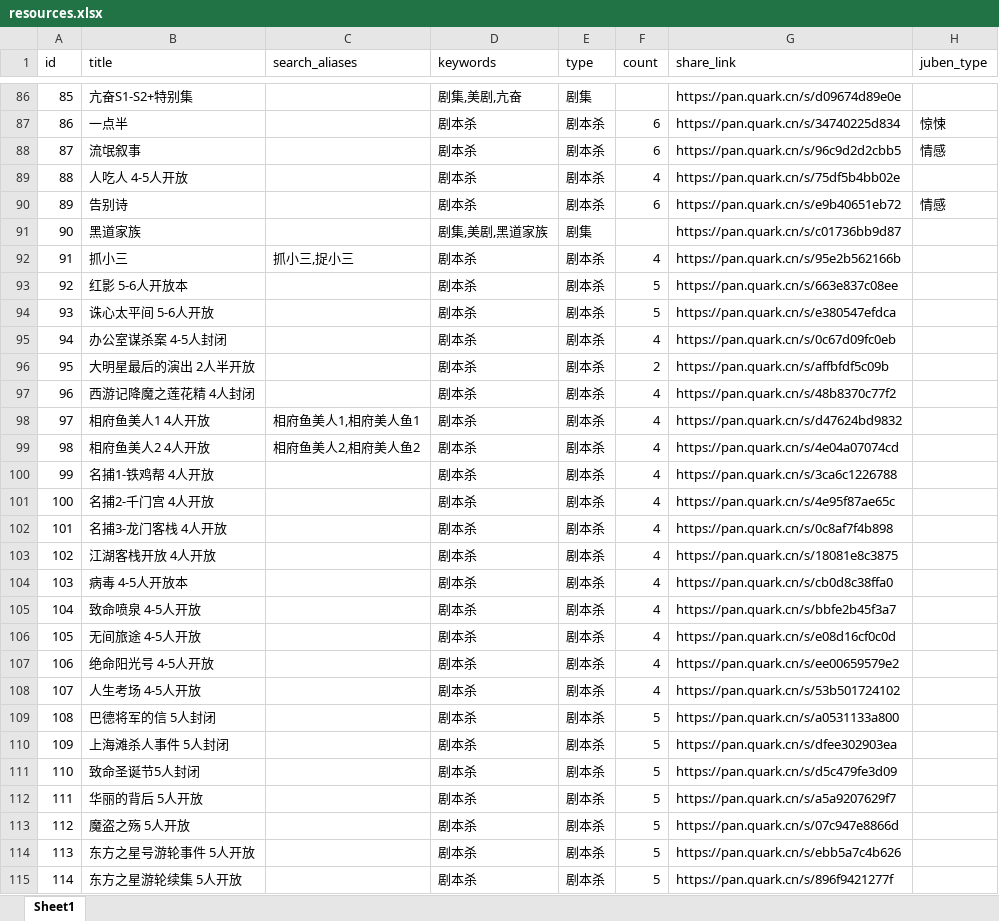
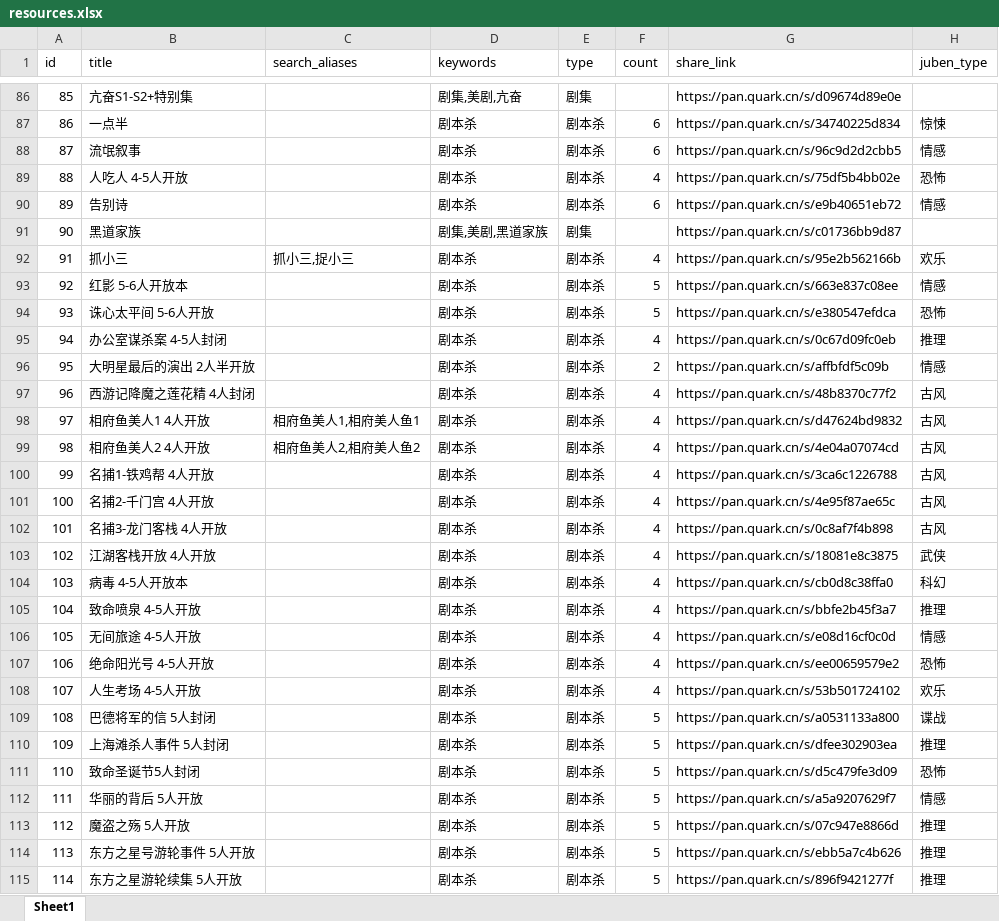
Before and after one commit to weiyingjun122/quark-dynamic, an Excel workbook: resources.xlsx, sheet Sheet1, drawn as a sheet; only a part is shown, gaps mark what is left out; values as stored, in another font and other column widths than the file's, no borders; the diff covers the shown part only; the diff names each change by its address in the sheet, - before the commit and + after, or states it on an @@ line.

Commit message:
fix: 同步juben_type到resources.xlsx确保CI/CD正确生成data.json

```diff
--- a/resources.xlsx (sheet Sheet1)
+++ b/resources.xlsx (sheet Sheet1)
-H89 (juben_type): (empty)
+H89 (juben_type): 恐怖
-H92 (juben_type): (empty)
+H92 (juben_type): 欢乐
-H93 (juben_type): (empty)
+H93 (juben_type): 情感
-H94 (juben_type): (empty)
+H94 (juben_type): 恐怖
-H95 (juben_type): (empty)
+H95 (juben_type): 推理
-H96 (juben_type): (empty)
+H96 (juben_type): 情感
-H97:H102 (juben_type): (empty)
+H97:H102 (juben_type): 古风
-H103 (juben_type): (empty)
+H103 (juben_type): 武侠
-H104 (juben_type): (empty)
+H104 (juben_type): 科幻
-H105 (juben_type): (empty)
+H105 (juben_type): 推理
-H106 (juben_type): (empty)
+H106 (juben_type): 情感
-H107 (juben_type): (empty)
+H107 (juben_type): 恐怖
-H108 (juben_type): (empty)
+H108 (juben_type): 欢乐
-H109 (juben_type): (empty)
+H109 (juben_type): 谍战
-H110 (juben_type): (empty)
+H110 (juben_type): 推理
-H111 (juben_type): (empty)
+H111 (juben_type): 恐怖
-H112 (juben_type): (empty)
+H112 (juben_type): 情感
-H113:H115 (juben_type): (empty)
+H113:H115 (juben_type): 推理
```
Also changed, not shown: 148 edited cells elsewhere in this sheet.
